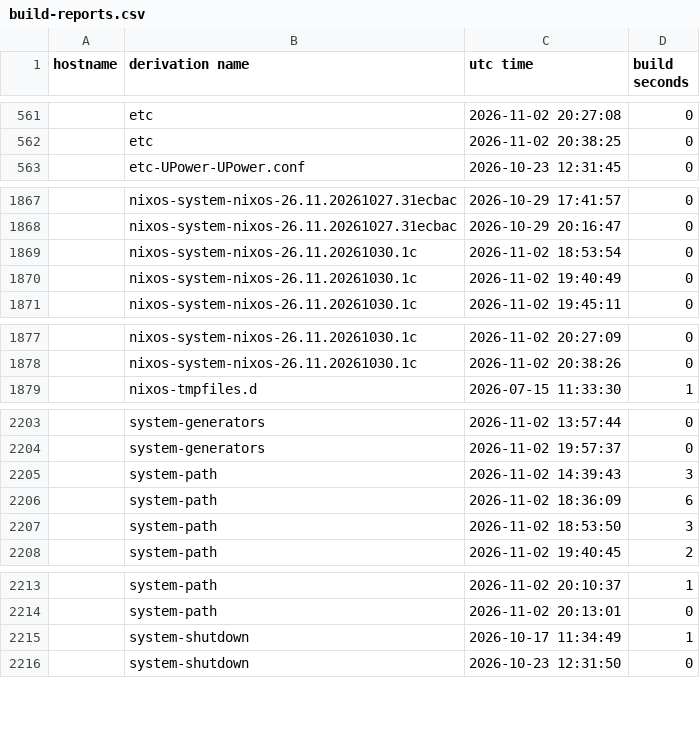
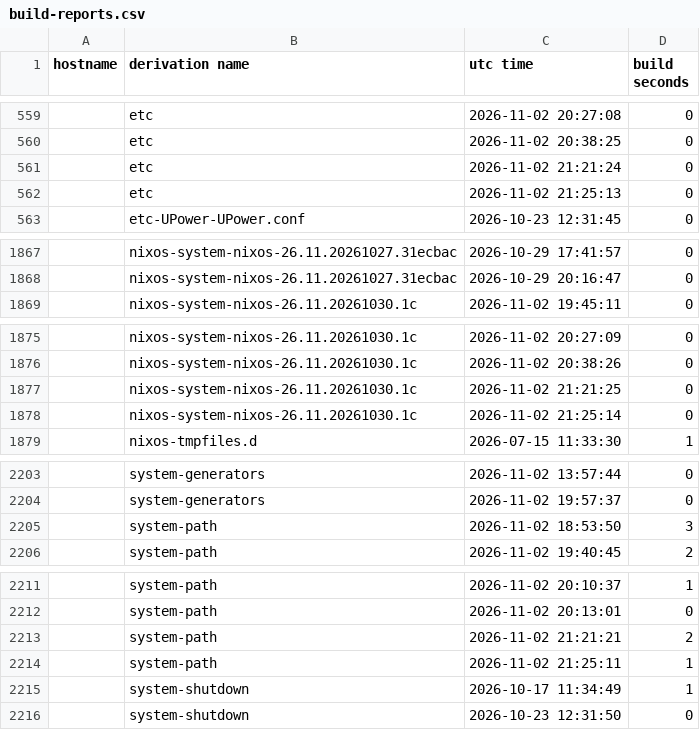
Before and after one commit to lrestj/zbook, a CSV file: .local/state/nix-output-monitor/build-reports.csv, drawn as a sheet; only a part is shown, gaps mark what is left out; removed rows and columns are numbered as before the commit, all else as after; the diff covers the shown part only; the diff names each change by its address in the sheet, - before the commit and + after, or states it on an @@ line.

```diff
--- a/.local/state/nix-output-monitor/build-reports.csv
+++ b/.local/state/nix-output-monitor/build-reports.csv
+row 561:  | etc | 2026-11-02 21:21:24 | 0
+row 562:  | etc | 2026-11-02 21:25:13 | 0
-row 1869:  | nixos-system-nixos-26.11.20261030.1c | 2026-11-02 18:53:54 | 0
-row 1870:  | nixos-system-nixos-26.11.20261030.1c | 2026-11-02 19:40:49 | 0
+row 1877:  | nixos-system-nixos-26.11.20261030.1c | 2026-11-02 21:21:25 | 0
+row 1878:  | nixos-system-nixos-26.11.20261030.1c | 2026-11-02 21:25:14 | 0
-row 2205:  | system-path | 2026-11-02 14:39:43 | 3
-row 2206:  | system-path | 2026-11-02 18:36:09 | 6
+row 2213:  | system-path | 2026-11-02 21:21:21 | 2
+row 2214:  | system-path | 2026-11-02 21:25:11 | 1
```
Also changed, not shown: 17 added rows and 18 removed rows elsewhere in this file, 3 other files.
